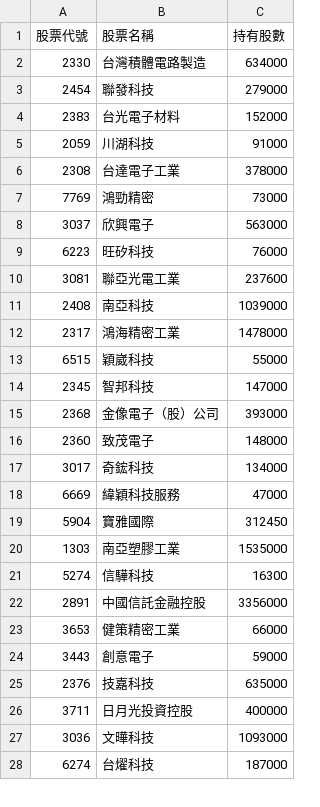
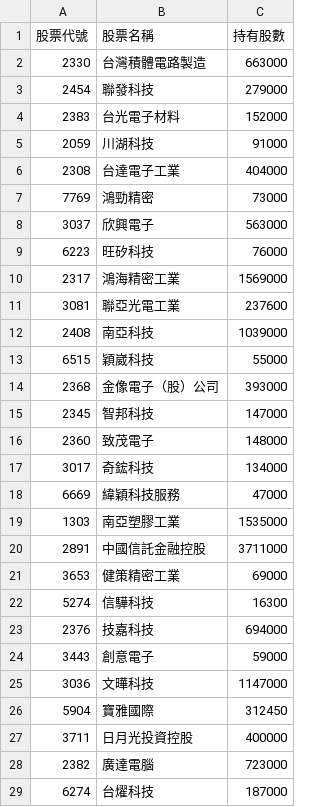
Before and after one commit to Hodichen/active-etf-tracker, a CSV file: 00980A_latest.csv, drawn as a sheet; only a part is shown; the diff covers the shown part only.

```diff
--- a/00980A_latest.csv
+++ b/00980A_latest.csv
@@ -1,3 +1,3 @@
 股票代號,股票名稱,持有股數
-2330,台灣積體電路製造,634000
+2330,台灣積體電路製造,663000
 2454,聯發科技,279000
@@ -5,3 +5,3 @@
 2059,川湖科技,91000
-2308,台達電子工業,378000
+2308,台達電子工業,404000
 7769,鴻勁精密,73000
@@ -9,8 +9,8 @@
 6223,旺矽科技,76000
+2317,鴻海精密工業,1569000
 3081,聯亞光電工業,237600
 2408,南亞科技,1039000
-2317,鴻海精密工業,1478000
 6515,穎崴科技,55000
+2368,金像電子（股）公司,393000
 2345,智邦科技,147000
-2368,金像電子（股）公司,393000
 2360,致茂電子,148000
@@ -18,11 +18,12 @@
 6669,緯穎科技服務,47000
+1303,南亞塑膠工業,1535000
+2891,中國信託金融控股,3711000
+3653,健策精密工業,69000
+5274,信驊科技,16300
+2376,技嘉科技,694000
+3443,創意電子,59000
+3036,文曄科技,1147000
 5904,寶雅國際,312450
-1303,南亞塑膠工業,1535000
-5274,信驊科技,16300
-2891,中國信託金融控股,3356000
-3653,健策精密工業,66000
-3443,創意電子,59000
-2376,技嘉科技,635000
 3711,日月光投資控股,400000
-3036,文曄科技,1093000
+2382,廣達電腦,723000
 6274,台燿科技,187000
```
Also changed, not shown: 2 added rows, 3 removed rows and 2 edited cells elsewhere in this file.
